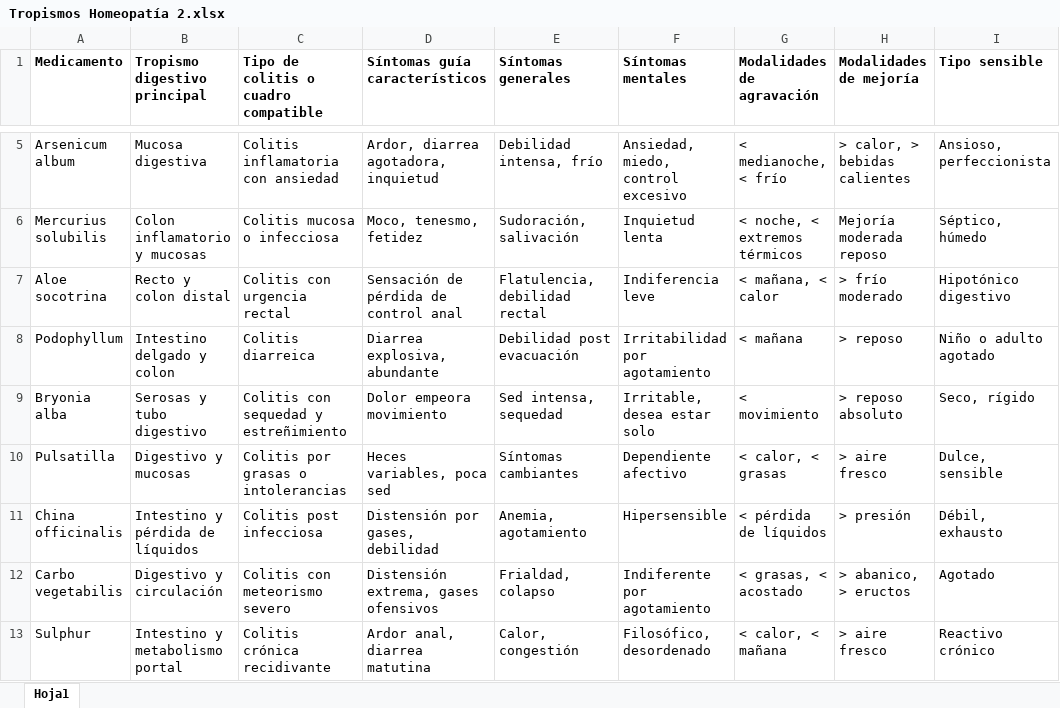
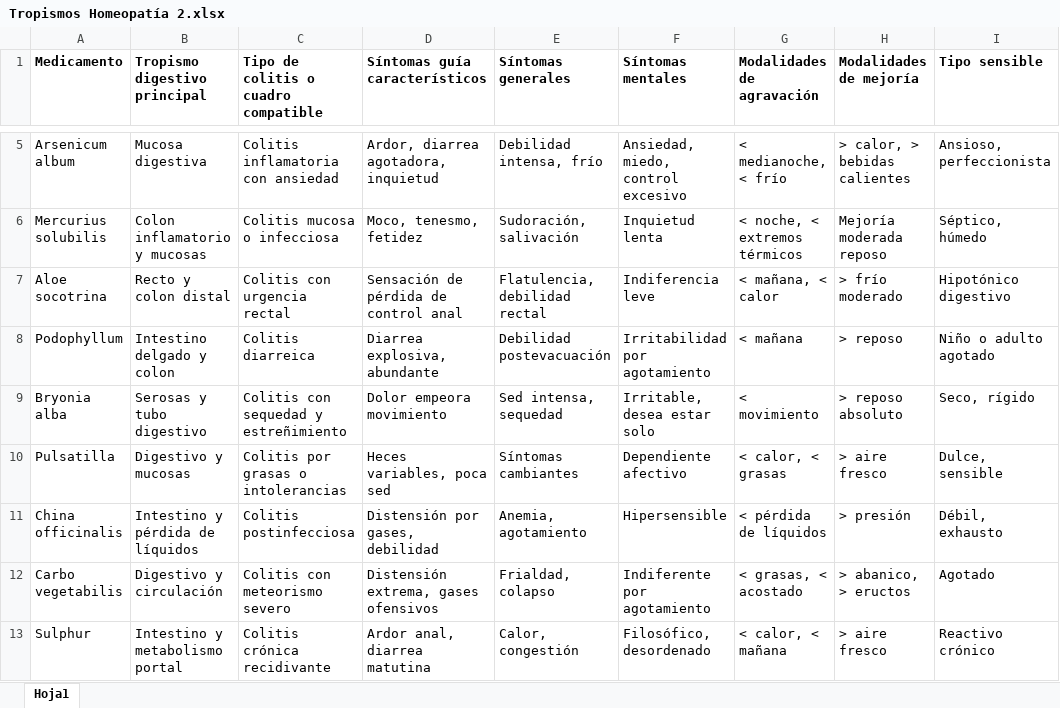
Before and after one commit to lisandrobetancur/tafv-helper, an Excel workbook: data/archivos/homeopatia/tropismo/excel/Tropismos Homeopatía 2.xlsx, sheet Hoja1, drawn as a sheet; only a part is shown, gaps mark what is left out; values as stored, in another font and other column widths than the file's, no borders; the diff names each change by its address in the sheet, - before the commit and + after, or states it on an @@ line.

```diff
--- a/data/archivos/homeopatia/tropismo/excel/Tropismos Homeopatía 2.xlsx (sheet Hoja1)
+++ b/data/archivos/homeopatia/tropismo/excel/Tropismos Homeopatía 2.xlsx (sheet Hoja1)
-E8 (Síntomas generales): Debilidad post evacuación
+E8 (Síntomas generales): Debilidad postevacuación
-C11: Colitis post infecciosa
+C11: Colitis postinfecciosa
```
Also changed, not shown: data/archivos/homeopatia/tropismo/excel/Tropismos Homeopatía 1.xlsx, 6 other files.
